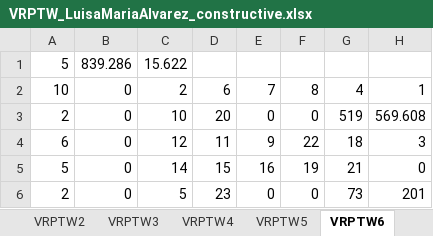
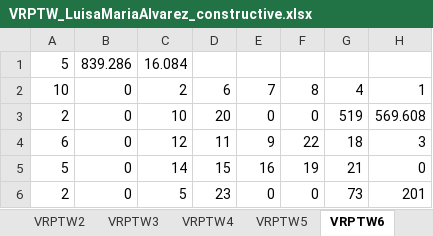
Before and after one commit to LuisaMG01/VRPTW, an Excel workbook: initial_solution/VRPTW_LuisaMariaAlvarez_constructive.xlsx, sheet VRPTW6, drawn as a sheet; only a part is shown; values as stored, in another font and other column widths than the file's, no borders; the diff names each change by its address in the sheet, - before the commit and + after, or states it on an @@ line.

```diff
--- a/initial_solution/VRPTW_LuisaMariaAlvarez_constructive.xlsx (sheet VRPTW6)
+++ b/initial_solution/VRPTW_LuisaMariaAlvarez_constructive.xlsx (sheet VRPTW6)
-C1: 15.622
+C1: 16.084
```
Also changed, not shown: sheet VRPTW1, sheet VRPTW5, sheet VRPTW2, sheet VRPTW3, sheet VRPTW12, sheet VRPTW8, 10 more sheets, metaheuristics/VRPTW_LuisaMariaAlvarez_VND.xlsx, 8 other files.
